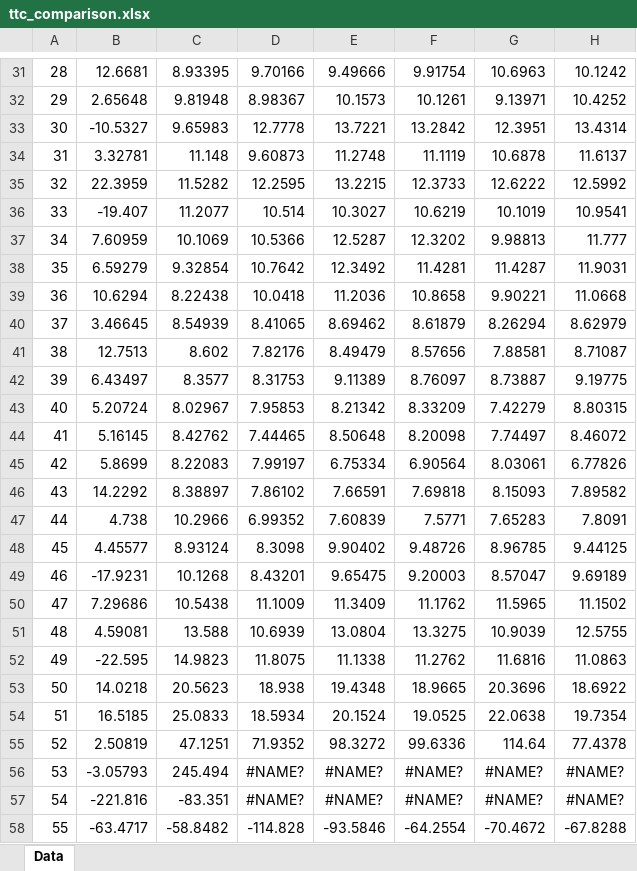
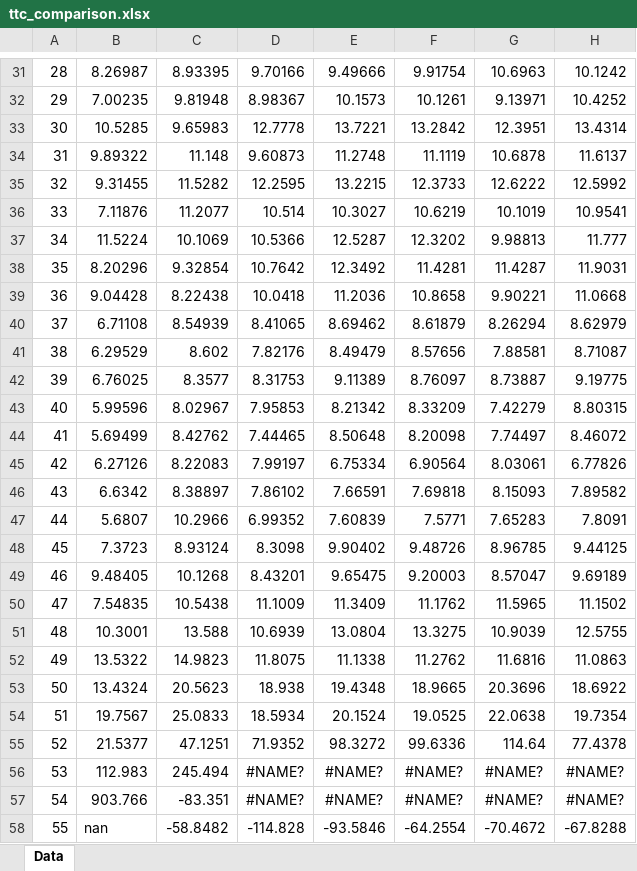
Before and after one commit to EricSchrock/udacity-sensor-fusion, an Excel workbook: Camera/3D_Object_Tracking/docs/ttc_comparison.xlsx, sheet Data, drawn as a sheet; only a part is shown, gaps mark what is left out; values as stored, in another font and other column widths than the file's, no borders; charts and pictures not drawn; the diff covers the shown part only; the diff names each change by its address in the sheet, - before the commit and + after, or states it on an @@ line.

```diff
--- a/Camera/3D_Object_Tracking/docs/ttc_comparison.xlsx (sheet Data)
+++ b/Camera/3D_Object_Tracking/docs/ttc_comparison.xlsx (sheet Data)
-B31: 12.6681
+B31: 8.26987
-B32: 2.65648
+B32: 7.00235
-B33: -10.5327
+B33: 10.5285
-B34: 3.32781
+B34: 9.89322
-B35: 22.3959
+B35: 9.31455
-B36: -19.407
+B36: 7.11876
-B37: 7.60959
+B37: 11.5224
-B38: 6.59279
+B38: 8.20296
-B39: 10.6294
+B39: 9.04428
-B40: 3.46645
+B40: 6.71108
-B41: 12.7513
+B41: 6.29529
-B42: 6.43497
+B42: 6.76025
-B43: 5.20724
+B43: 5.99596
-B44: 5.16145
+B44: 5.69499
-B45: 5.8699
+B45: 6.27126
-B46: 14.2292
+B46: 6.6342
-B47: 4.738
+B47: 5.6807
-B48: 4.45577
+B48: 7.3723
-B49: -17.9231
+B49: 9.48405
-B50: 7.29686
+B50: 7.54835
-B51: 4.59081
+B51: 10.3001
-B52: -22.595
+B52: 13.5322
-B53: 14.0218
+B53: 13.4324
-B54: 16.5185
+B54: 19.7567
-B55: 2.50819
+B55: 21.5377
-B56: -3.05793
+B56: 112.983
-B57: -221.816
+B57: 903.766
-B58: -63.4717
+B58: nan
```
Also changed, not shown: 54 edited cells elsewhere in this sheet, charts or pictures, 2 other files.
